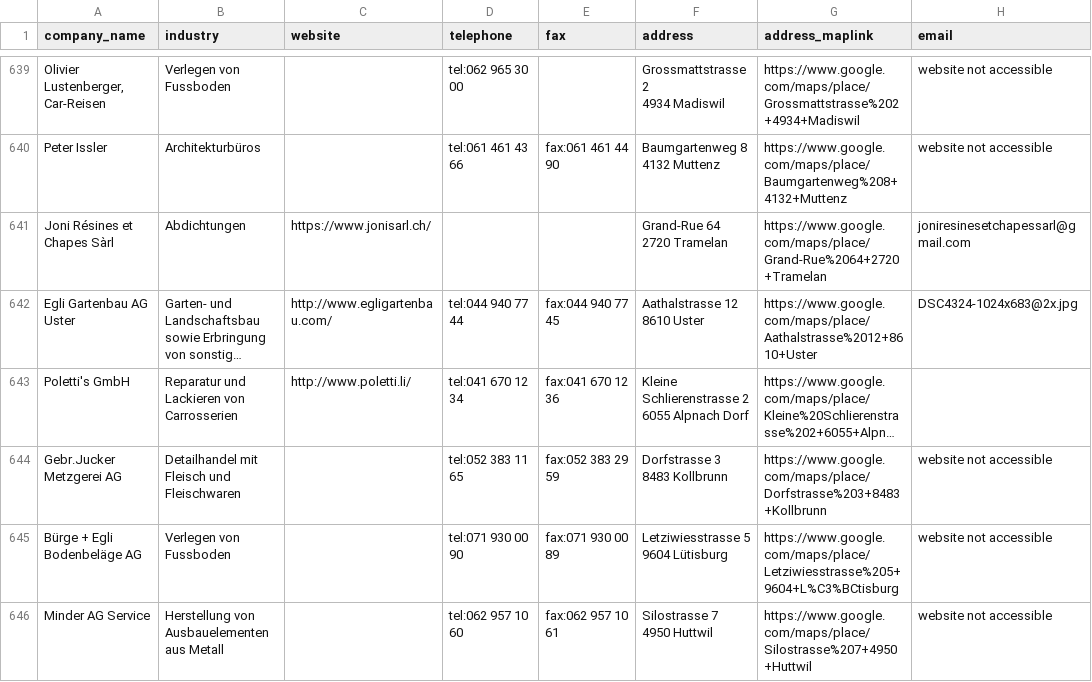
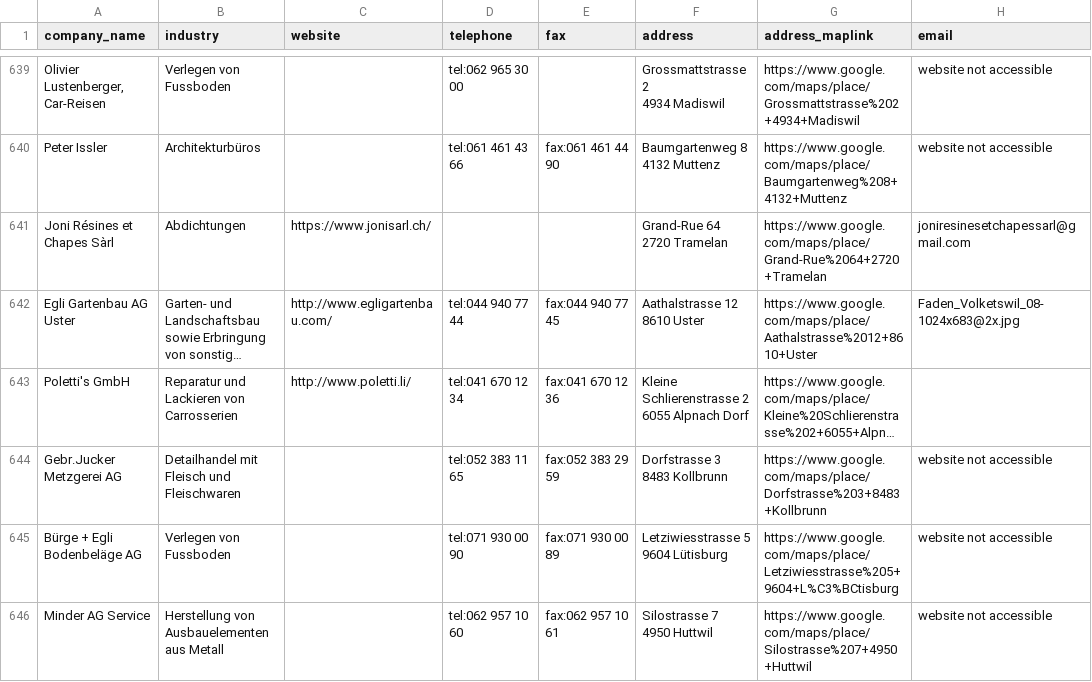
Before and after one commit to saquib-mehmood/webscraping-selenium-0.0.1, a CSV file: batch8.csv, drawn as a sheet; only a part is shown, gaps mark what is left out; long unchanged cells end in …; the diff covers the shown part only; the diff names each change by its address in the sheet, - before the commit and + after, or states it on an @@ line.

```diff
--- a/batch8.csv
+++ b/batch8.csv
-H642 (email): DSC4324-1024x683@2x.jpg
+H642 (email): Faden_Volketswil_08-1024x683@2x.jpg
```
Also changed, not shown: 54 edited cells elsewhere in this file, batch7.csv, 12 other files.
